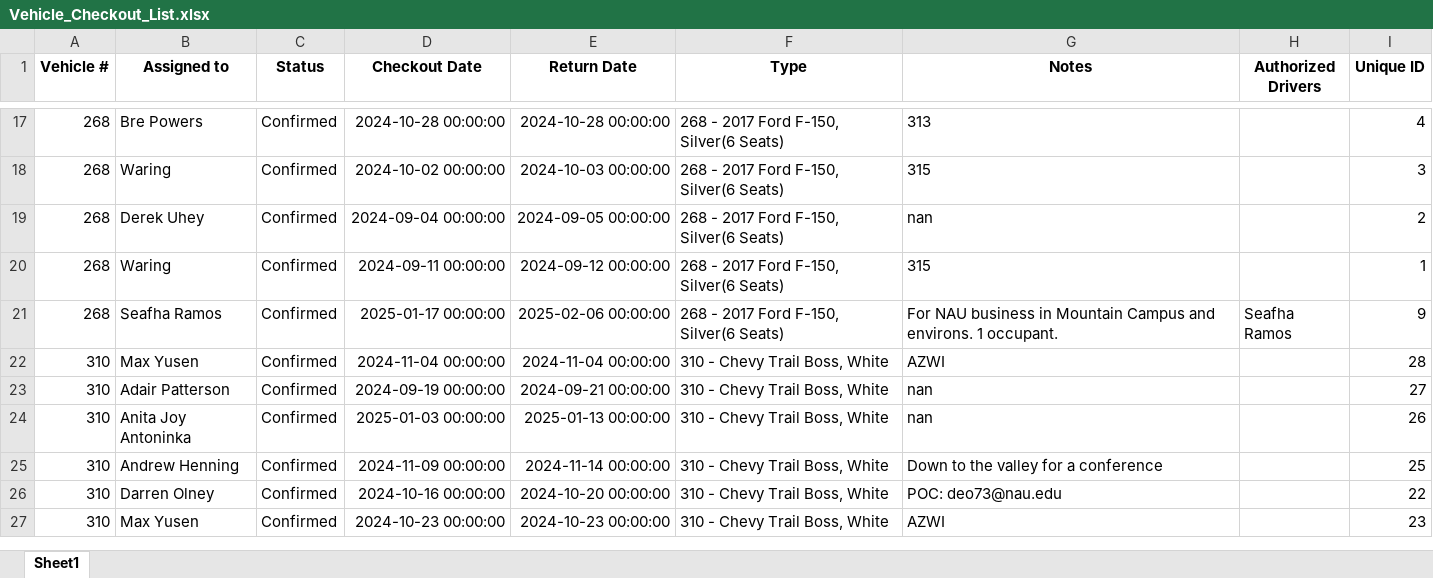
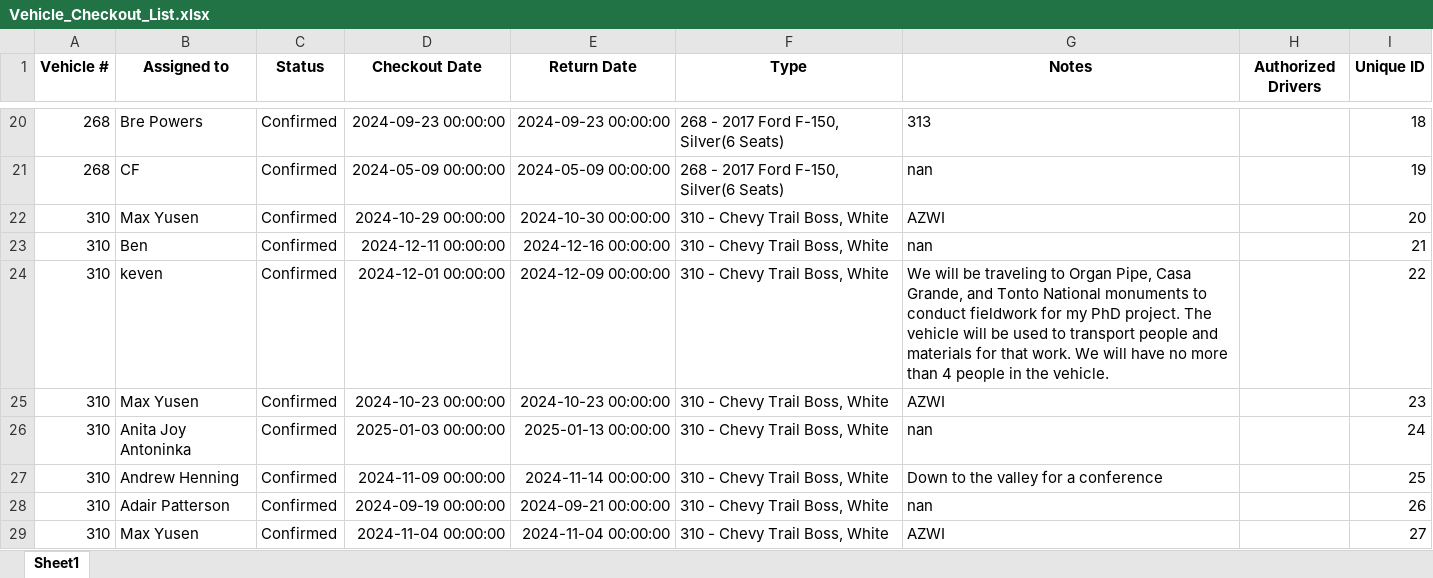
Before and after one commit to forestryvehicleadmin/Vehicle_Gantt, an Excel workbook: Vehicle_Checkout_List.xlsx, sheet Sheet1, drawn as a sheet; only a part is shown, gaps mark what is left out; values as stored, in another font and other column widths than the file's, no borders; removed rows and columns are numbered as before the commit, all else as after; the diff covers the shown part only; the diff names each change by its address in the sheet, - before the commit and + after, or states it on an @@ line.

```diff
--- a/Vehicle_Checkout_List.xlsx (sheet Sheet1)
+++ b/Vehicle_Checkout_List.xlsx (sheet Sheet1)
-D20 (Checkout Date): 2024-10-28 00:00:00
+D20 (Checkout Date): 2024-09-23 00:00:00
-E20 (Return Date): 2024-10-28 00:00:00
+E20 (Return Date): 2024-09-23 00:00:00
-I20 (Unique ID): 4
+I20 (Unique ID): 18
-row 18: 268 | Waring | Confirmed | 2024-10-02 00:00:00 | 2024-10-03 00:00:00 | 268 - 2017 Ford F-150, Silver(6 Seats) | 315 |  | 3
-B21 (Assigned to): Derek Uhey
+B21 (Assigned to): CF
-D21 (Checkout Date): 2024-09-04 00:00:00
+D21 (Checkout Date): 2024-05-09 00:00:00
-E21 (Return Date): 2024-09-05 00:00:00
+E21 (Return Date): 2024-05-09 00:00:00
-I21 (Unique ID): 2
+I21 (Unique ID): 19
-row 20: 268 | Waring | Confirmed | 2024-09-11 00:00:00 | 2024-09-12 00:00:00 | 268 - 2017 Ford F-150, Silver(6 Seats) | 315 |  | 1
-row 21: 268 | Seafha Ramos | Confirmed | 2025-01-17 00:00:00 | 2025-02-06 00:00:00 | 268 - 2017 Ford F-150, Silver(6 Seats) | For NAU business in Mountain Campus and environs. 1 occupant. | Seafha Ramos | 9
-D22 (Checkout Date): 2024-11-04 00:00:00
+D22 (Checkout Date): 2024-10-29 00:00:00
-E22 (Return Date): 2024-11-04 00:00:00
+E22 (Return Date): 2024-10-30 00:00:00
-I22 (Unique ID): 28
+I22 (Unique ID): 20
-B23 (Assigned to): Adair Patterson
+B23 (Assigned to): Ben
-D23 (Checkout Date): 2024-09-19 00:00:00
+D23 (Checkout Date): 2024-12-11 00:00:00
-E23 (Return Date): 2024-09-21 00:00:00
+E23 (Return Date): 2024-12-16 00:00:00
-I23 (Unique ID): 27
+I23 (Unique ID): 21
+row 24: 310 | keven | Confirmed | 2024-12-01 00:00:00 | 2024-12-09 00:00:00 | 310 - Chevy Trail Boss, White | We will be traveling to Organ Pipe, Casa Grande, and Tonto National monuments to conduct fieldwork for my PhD project. The vehicle will be used to transport people and materials for that work. We will have no more than 4 people in the vehicle. |  | 22
+row 25: 310 | Max Yusen | Confirmed | 2024-10-23 00:00:00 | 2024-10-23 00:00:00 | 310 - Chevy Trail Boss, White | AZWI |  | 23
-I26 (Unique ID): 26
+I26 (Unique ID): 24
-B28 (Assigned to): Darren Olney
+B28 (Assigned to): Adair Patterson
-D28 (Checkout Date): 2024-10-16 00:00:00
+D28 (Checkout Date): 2024-09-19 00:00:00
-E28 (Return Date): 2024-10-20 00:00:00
+E28 (Return Date): 2024-09-21 00:00:00
-G28 (Notes): POC: deo73@nau.edu
+G28 (Notes): nan
-I28 (Unique ID): 22
+I28 (Unique ID): 26
-D29 (Checkout Date): 2024-10-23 00:00:00
+D29 (Checkout Date): 2024-11-04 00:00:00
-E29 (Return Date): 2024-10-23 00:00:00
+E29 (Return Date): 2024-11-04 00:00:00
-I29 (Unique ID): 23
+I29 (Unique ID): 27
```
Also changed, not shown: 31 added rows, 29 removed rows, 19 moved rows and 158 edited cells elsewhere in this sheet.
